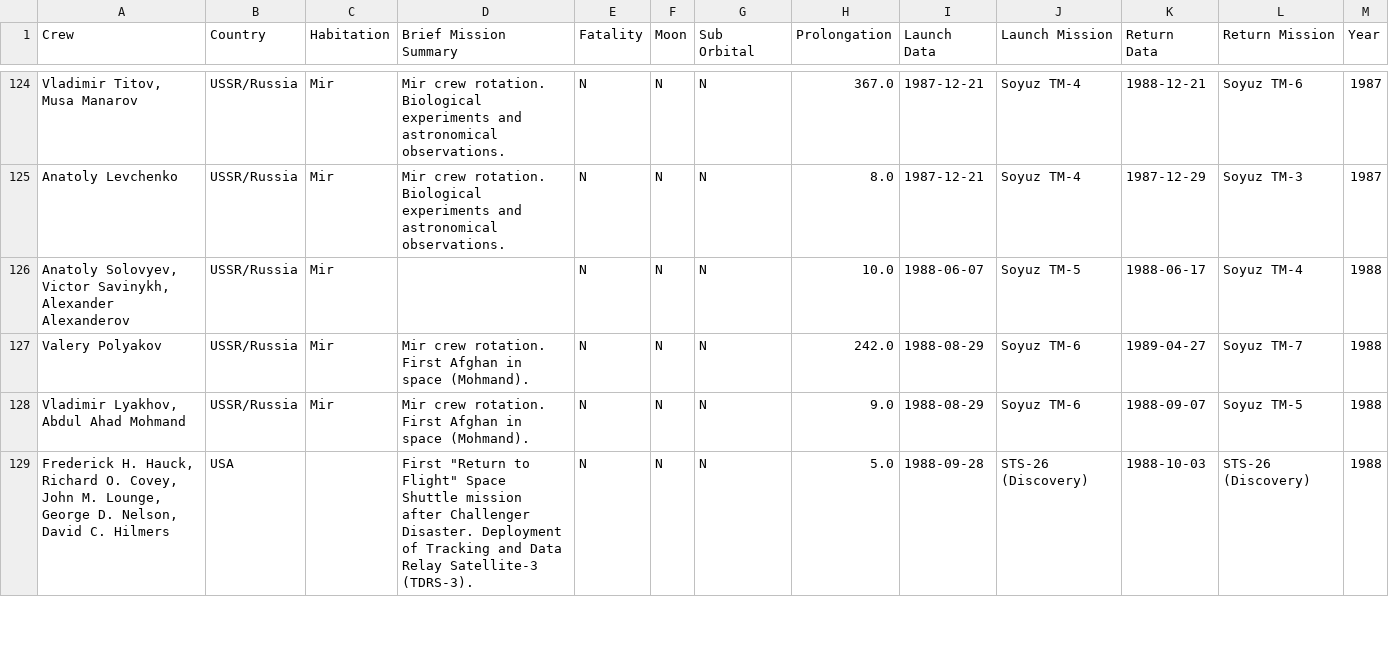
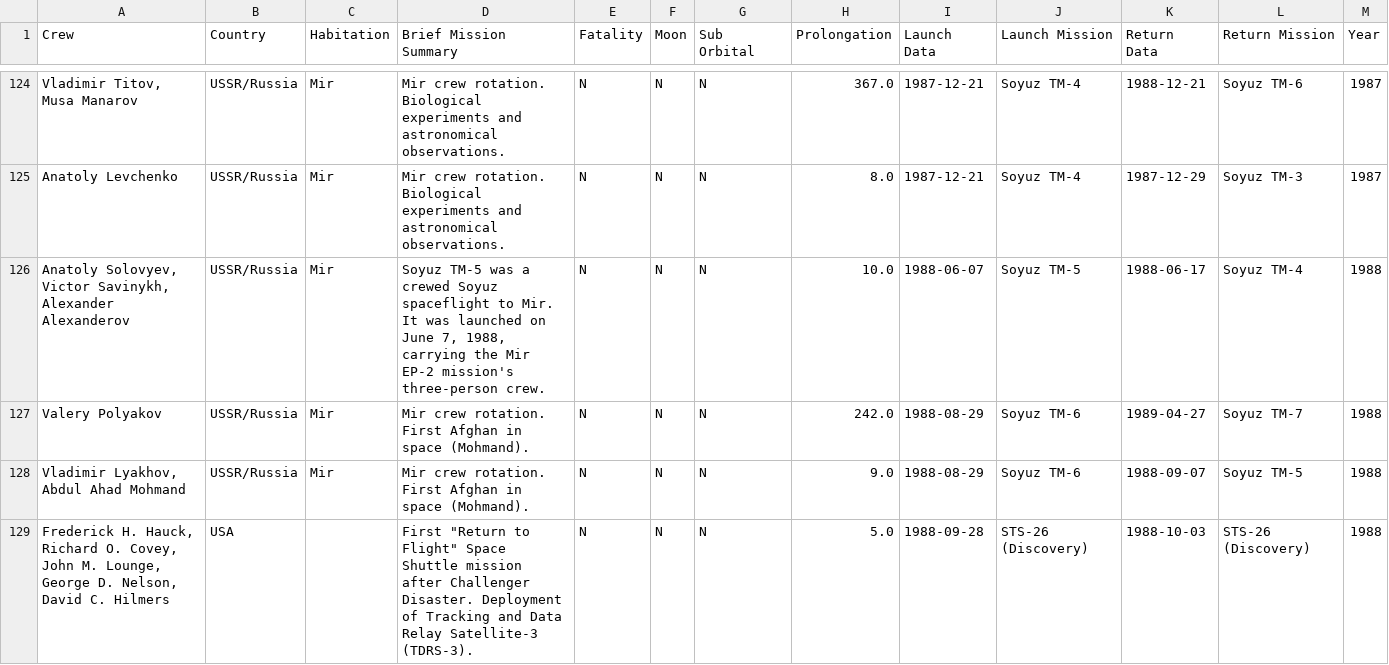
Before and after one commit to FormMe/HumanSpaceFlights, a CSV file: data/missions.csv, drawn as a sheet; only a part is shown, gaps mark what is left out; the diff covers the shown part only; the diff names each change by its address in the sheet, - before the commit and + after, or states it on an @@ line.

```diff
--- a/data/missions.csv
+++ b/data/missions.csv
-D126 (Brief Mission Summary): (empty)
+D126 (Brief Mission Summary): Soyuz TM-5 was a crewed Soyuz spaceflight to Mir. It was launched on June 7, 1988, carrying the Mir EP-2 mission's three-person crew.
```
Also changed, not shown: 21 edited cells elsewhere in this file, data/source/missions_legacy.csv, 5 other files.
